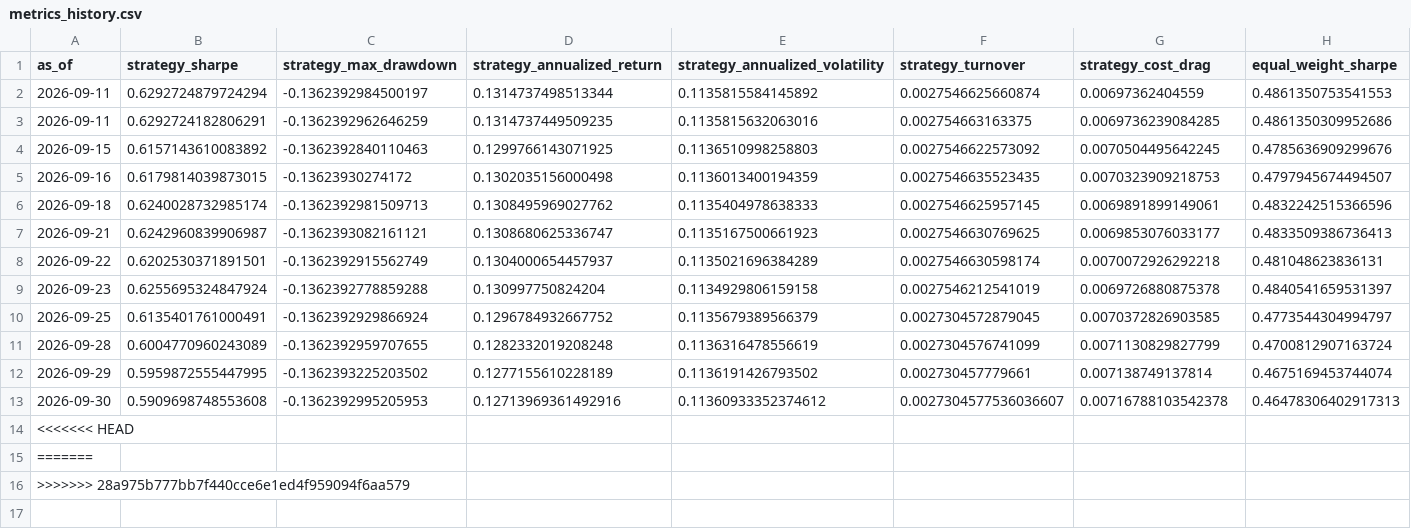
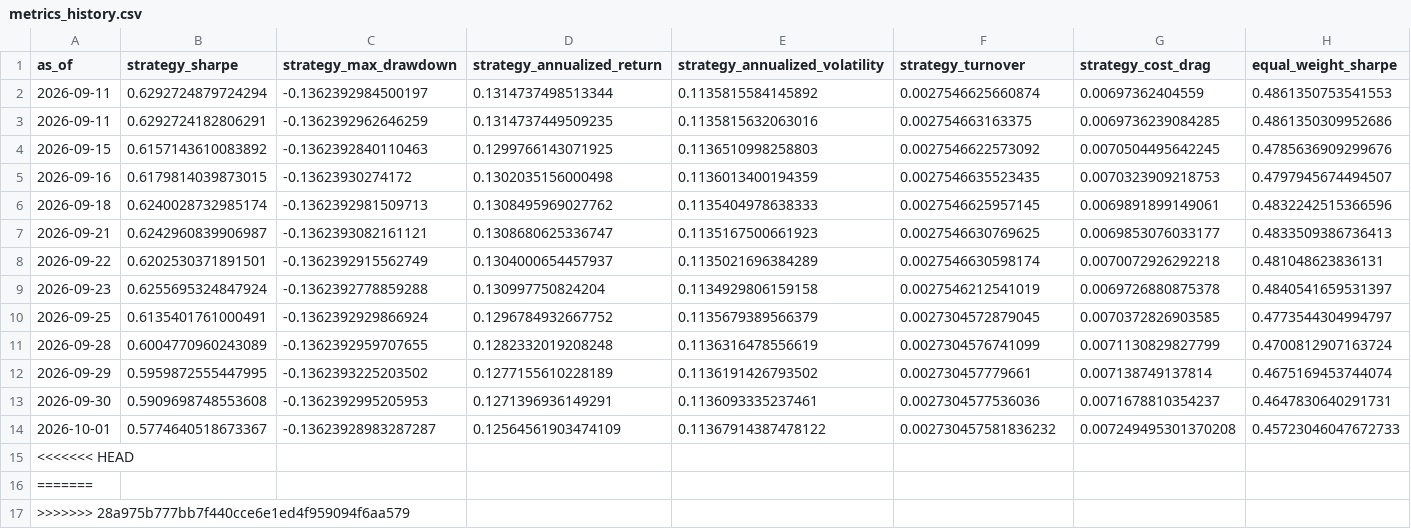
Before and after one commit to shrishaanth/Syntropy, a CSV file: data/outputs/history/metrics_history.csv, drawn as a sheet; only a part is shown; rows hold the shown columns only; the diff names each change by its address in the sheet, - before the commit and + after, or states it on an @@ line.

```diff
--- a/data/outputs/history/metrics_history.csv
+++ b/data/outputs/history/metrics_history.csv
-D13 (strategy_annualized_return): 0.12713969361492916
+D13 (strategy_annualized_return): 0.1271396936149291
-E13 (strategy_annualized_volatility): 0.11360933352374612
+E13 (strategy_annualized_volatility): 0.1136093335237461
-F13 (strategy_turnover): 0.0027304577536036607
+F13 (strategy_turnover): 0.0027304577536036
-G13 (strategy_cost_drag): 0.00716788103542378
+G13 (strategy_cost_drag): 0.0071678810354237
-H13 (equal_weight_sharpe): 0.46478306402917313
+H13 (equal_weight_sharpe): 0.4647830640291731
+row 14: 2026-10-01 | 0.5774640518673367 | -0.13623928983287287 | 0.12564561903474109 | 0.11367914387478122 | 0.002730457581836232 | 0.007249495301370208 | 0.45723046047672733
```
Also changed, not shown: 3 other files.
